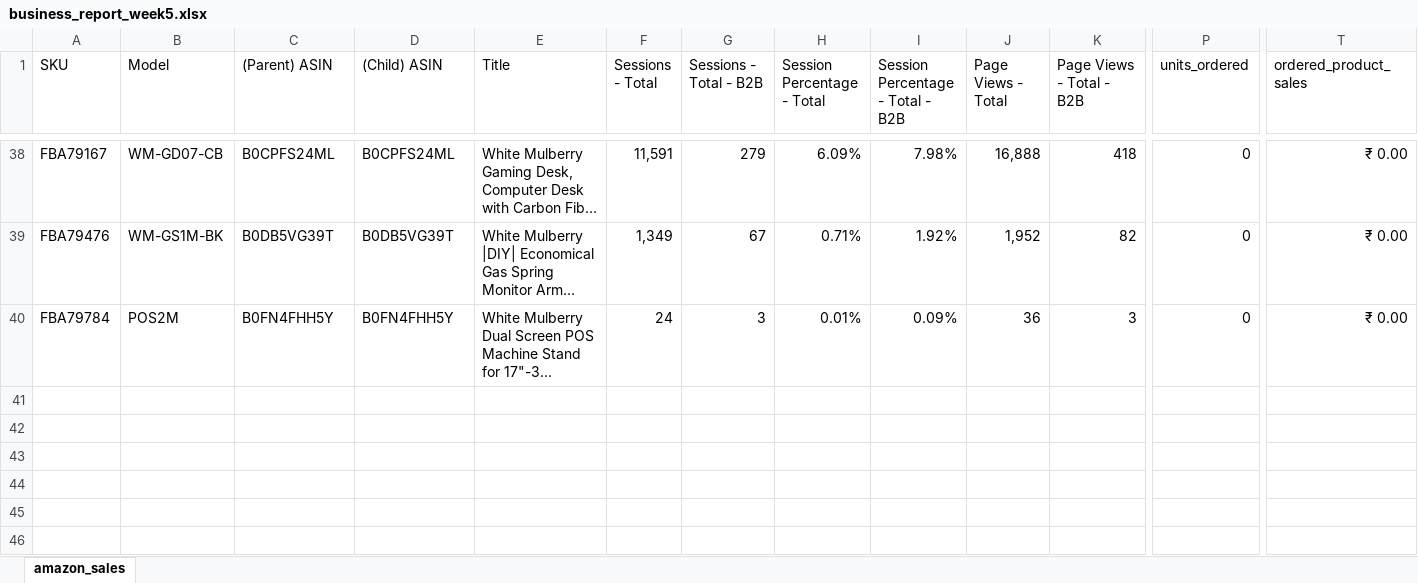
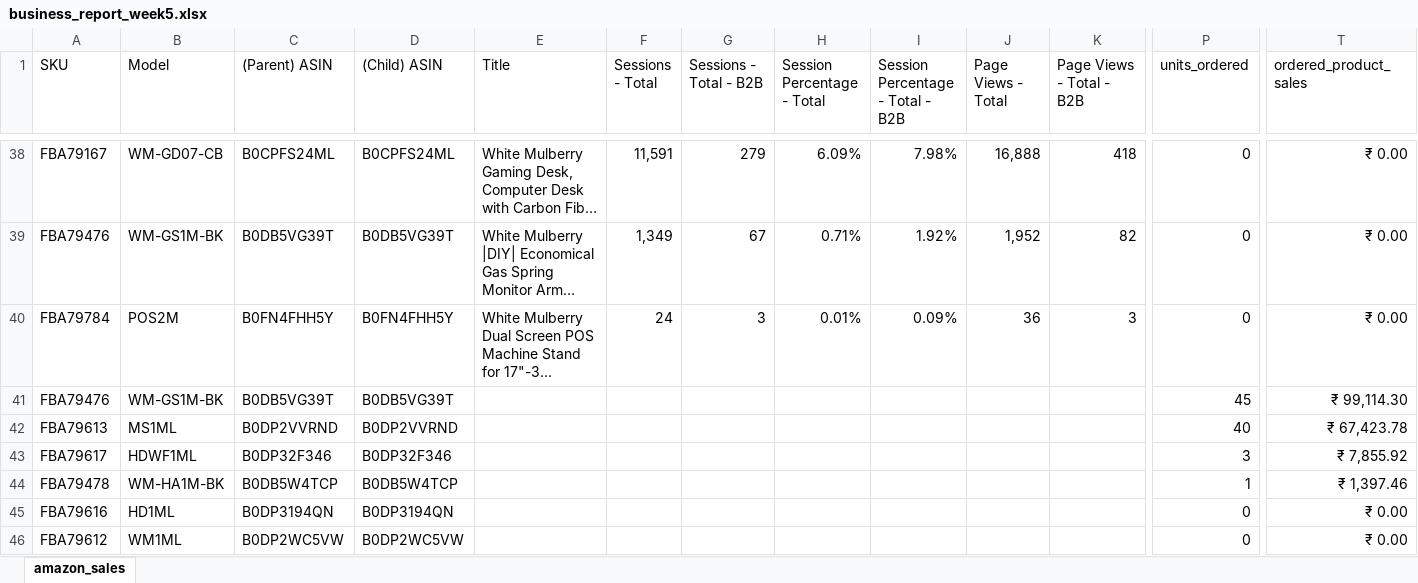
Before and after one commit to nitesh-lang/weekly-dashboard-fastapi, an Excel workbook: data/ams_weekly_data/White_Mulberry/business_report_week5.xlsx, sheet amazon_sales, drawn as a sheet; only a part is shown, gaps mark what is left out; long unchanged cells end in …; values as stored, in another font and other column widths than the file's, no borders; rows hold the shown columns only; the diff names each change by its address in the sheet, - before the commit and + after, or states it on an @@ line.

```diff
--- a/data/ams_weekly_data/White_Mulberry/business_report_week5.xlsx (sheet amazon_sales)
+++ b/data/ams_weekly_data/White_Mulberry/business_report_week5.xlsx (sheet amazon_sales)
+row 41: FBA79476 | WM-GS1M-BK | B0DB5VG39T | B0DB5VG39T |  |  |  |  |  |  |  | 45 | ₹ 99,114.30
+row 42: FBA79613 | MS1ML | B0DP2VVRND | B0DP2VVRND |  |  |  |  |  |  |  | 40 | ₹ 67,423.78
+row 43: FBA79617 | HDWF1ML | B0DP32F346 | B0DP32F346 |  |  |  |  |  |  |  | 3 | ₹ 7,855.92
+row 44: FBA79478 | WM-HA1M-BK | B0DB5W4TCP | B0DB5W4TCP |  |  |  |  |  |  |  | 1 | ₹ 1,397.46
+row 45: FBA79616 | HD1ML | B0DP3194QN | B0DP3194QN |  |  |  |  |  |  |  | 0 | ₹ 0.00
+row 46: FBA79612 | WM1ML | B0DP2WC5VW | B0DP2WC5VW |  |  |  |  |  |  |  | 0 | ₹ 0.00
```
Also changed, not shown: data/ams_weekly_data/Audio_Array/business_report_week5.xlsx, data/ams_weekly_data/Nexlev/business_report_week5.xlsx, 46 other files.
